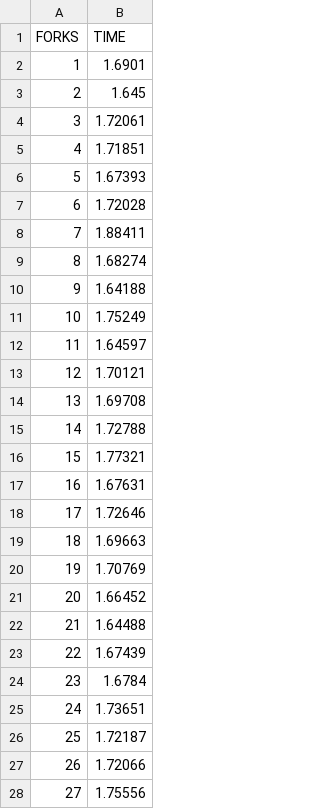
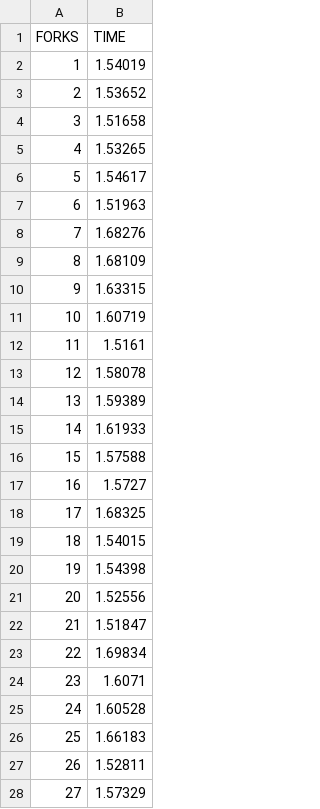
Before and after one commit to kvitajin/PS, a CSV file: cv5/cmake-build-debug/3znaky.csv, drawn as a sheet; only a part is shown; the diff covers the shown part only.

```diff
--- a/cv5/cmake-build-debug/3znaky.csv
+++ b/cv5/cmake-build-debug/3znaky.csv
@@ -1,28 +1,28 @@
 FORKS	TIME
-1	1.6901
-2	1.645
-3	1.72061
-4	1.71851
-5	1.67393
-6	1.72028
-7	1.88411
-8	1.68274
-9	1.64188
-10	1.75249
-11	1.64597
-12	1.70121
-13	1.69708
-14	1.72788
-15	1.77321
-16	1.67631
-17	1.72646
-18	1.69663
-19	1.70769
-20	1.66452
-21	1.64488
-22	1.67439
-23	1.6784
-24	1.73651
-25	1.72187
-26	1.72066
-27	1.75556
+1	1.54019
+2	1.53652
+3	1.51658
+4	1.53265
+5	1.54617
+6	1.51963
+7	1.68276
+8	1.68109
+9	1.63315
+10	1.60719
+11	1.5161
+12	1.58078
+13	1.59389
+14	1.61933
+15	1.57588
+16	1.5727
+17	1.68325
+18	1.54015
+19	1.54398
+20	1.52556
+21	1.51847
+22	1.69834
+23	1.6071
+24	1.60528
+25	1.66183
+26	1.52811
+27	1.57329
```
Also changed, not shown: 72 edited cells elsewhere in this file, cv3/cmake-build-debug/1znaky.csv, cv3/cmake-build-debug/2znaky.csv, 45 other files.
